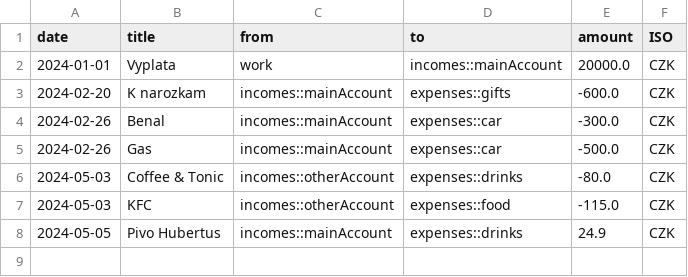
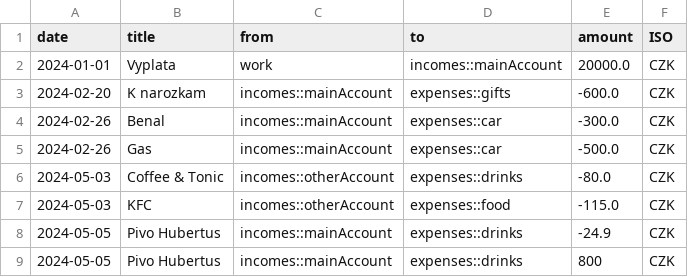
Before and after one commit to atrokos/Tyche, a CSV file: test.csv, drawn as a sheet.

```diff
--- a/test.csv
+++ b/test.csv
@@ -7,2 +7,3 @@ date,title,from,to,amount,ISO
 2024-05-03,KFC,incomes::otherAccount,expenses::food,-115.0,"CZK"
-2024-05-05,Pivo Hubertus,incomes::mainAccount,expenses::drinks,24.9,"CZK"
+2024-05-05,Pivo Hubertus,incomes::mainAccount,expenses::drinks,-24.9,"CZK"
+2024-05-05,Pivo Hubertus,incomes::mainAccount,expenses::drinks,800,"CZK"
```
Also changed, not shown: 7 other files.
